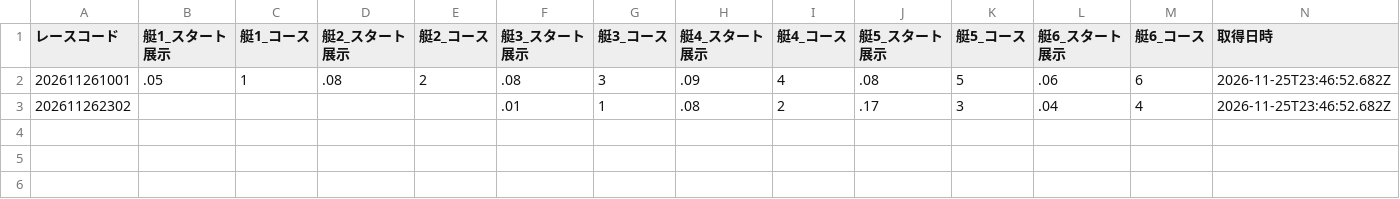
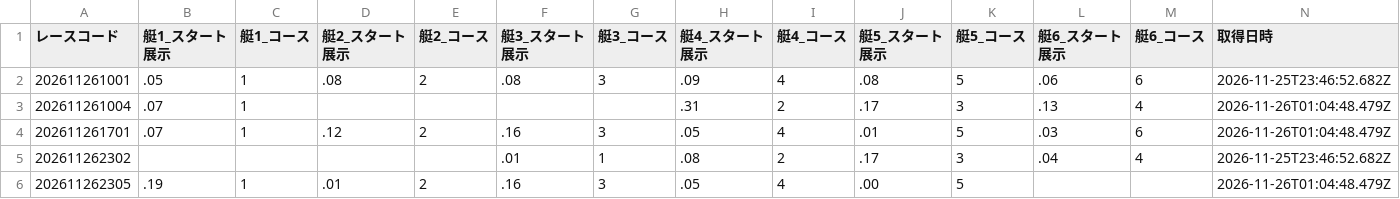
Before and after one commit to crm01300816/boat-analytics, a CSV file: public/data/previews/stt/2026/11/26.csv, drawn as a sheet; the diff names each change by its address in the sheet, - before the commit and + after, or states it on an @@ line.

```diff
--- a/public/data/previews/stt/2026/11/26.csv
+++ b/public/data/previews/stt/2026/11/26.csv
+row 3: 202611261004 | .07 | 1 |  |  |  |  | .31 | 2 | .17 | 3 | .13 | 4 | 2026-11-26T01:04:48.479Z
+row 4: 202611261701 | .07 | 1 | .12 | 2 | .16 | 3 | .05 | 4 | .01 | 5 | .03 | 6 | 2026-11-26T01:04:48.479Z
+row 6: 202611262305 | .19 | 1 | .01 | 2 | .16 | 3 | .05 | 4 | .00 | 5 |  |  | 2026-11-26T01:04:48.479Z
```
Also changed, not shown: public/data/previews/sui/2026/11/26.csv, public/data/previews/tkz/2026/11/26.csv, 1 other file.
